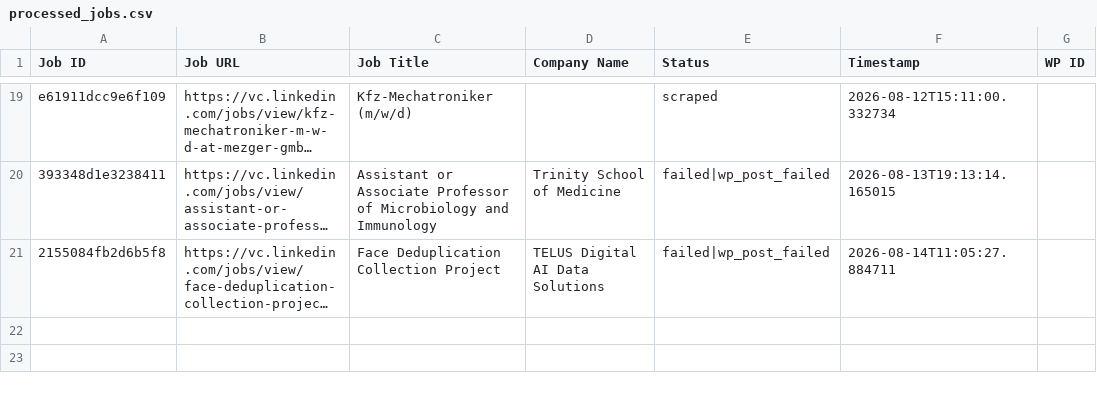
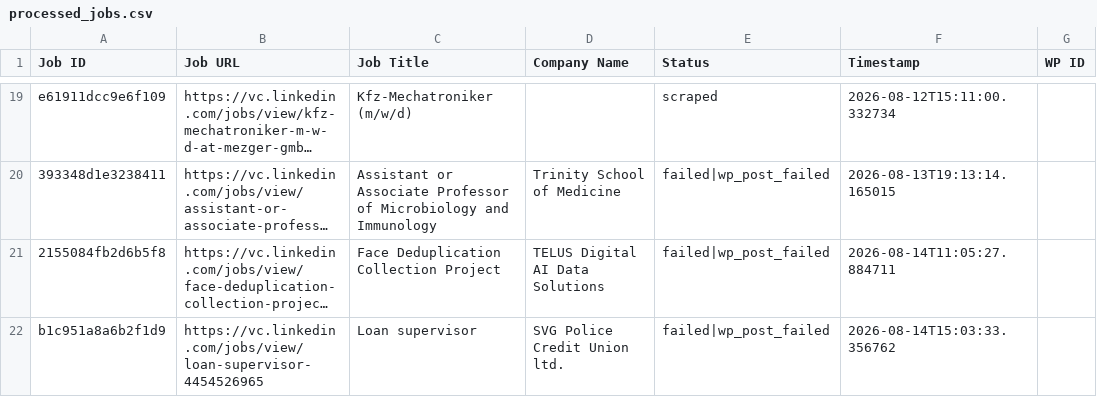
Before and after one commit to innovationinc2000/vc, a CSV file: processed_jobs.csv, drawn as a sheet; only a part is shown, gaps mark what is left out; long unchanged cells end in …; the diff names each change by its address in the sheet, - before the commit and + after, or states it on an @@ line.

```diff
--- a/processed_jobs.csv
+++ b/processed_jobs.csv
+row 22: b1c951a8a6b2f1d9 | https://vc.linkedin.com/jobs/view/loan-supervisor-4454526965 | Loan supervisor | SVG Police Credit Union ltd. | failed|wp_post_failed | 2026-08-14T15:03:33.356762
```
